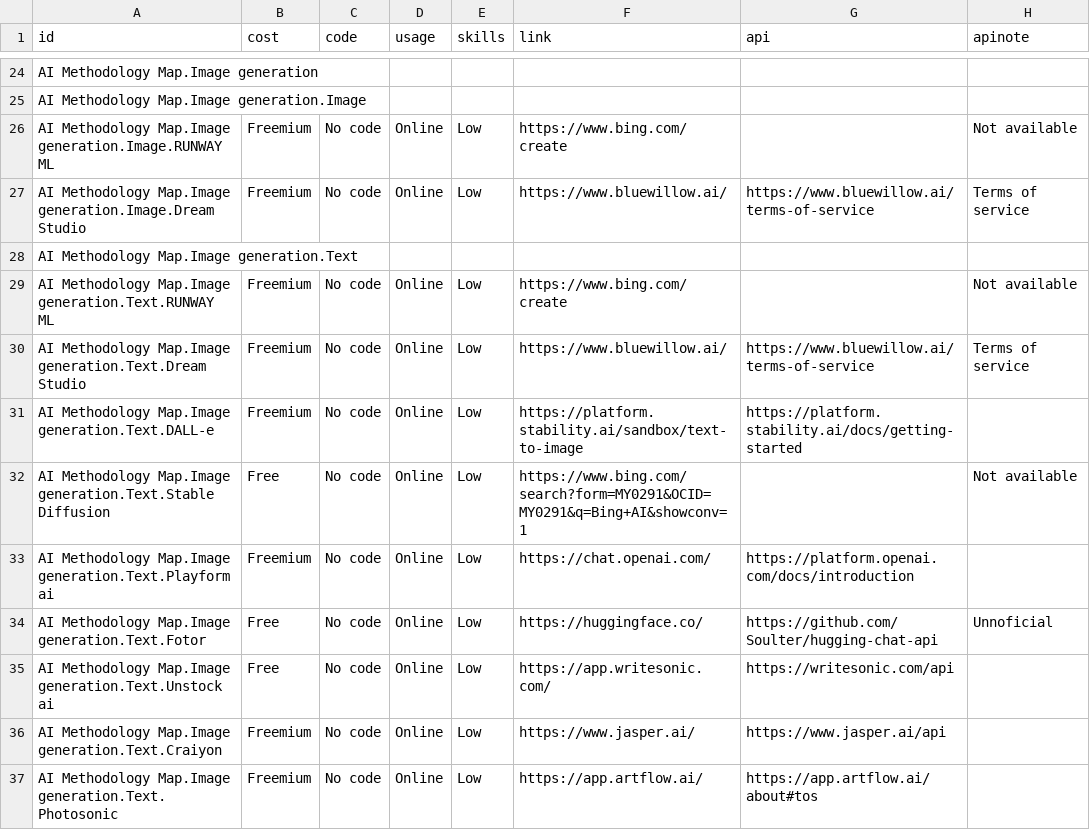
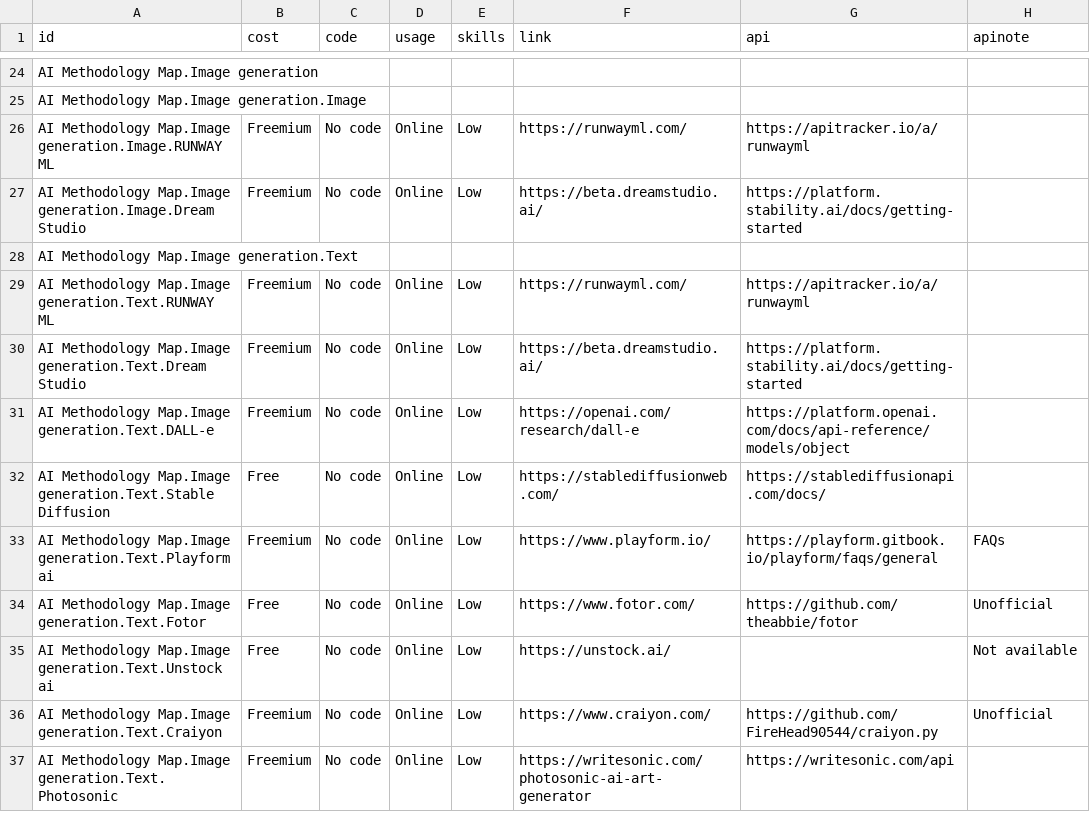
Before and after one commit to zumatt/AI-Methodology-Map, a CSV file: assets/tools.csv, drawn as a sheet; only a part is shown, gaps mark what is left out; the diff covers the shown part only.

```diff
--- a/assets/tools.csv
+++ b/assets/tools.csv
@@ -25,13 +25,13 @@ AI Methodology Map.Image generation,,,,,,,
 AI Methodology Map.Image generation.Image,,,,,,,
-AI Methodology Map.Image generation.Image.RUNWAY ML,Freemium,No code,Online,Low,https://www.bing.com/create,,Not available
-AI Methodology Map.Image generation.Image.Dream Studio,Freemium,No code,Online,Low,https://www.bluewillow.ai/,https://www.bluewillow.ai/terms-of-service ,Terms of service
+AI Methodology Map.Image generation.Image.RUNWAY ML,Freemium,No code,Online,Low,https://runwayml.com/,https://apitracker.io/a/runwayml,
+AI Methodology Map.Image generation.Image.Dream Studio,Freemium,No code,Online,Low,https://beta.dreamstudio.ai/,https://platform.stability.ai/docs/getting-started,
 AI Methodology Map.Image generation.Text,,,,,,,
-AI Methodology Map.Image generation.Text.RUNWAY ML,Freemium,No code,Online,Low,https://www.bing.com/create,,Not available
-AI Methodology Map.Image generation.Text.Dream Studio,Freemium,No code,Online,Low,https://www.bluewillow.ai/,https://www.bluewillow.ai/terms-of-service ,Terms of service
-AI Methodology Map.Image generation.Text.DALL-e,Freemium,No code,Online,Low,https://platform.stability.ai/sandbox/text-to-image,https://platform.stability.ai/docs/getting-started,
-AI Methodology Map.Image generation.Text.Stable Diffusion,Free,No code,Online,Low,https://www.bing.com/search?form=MY0291&OCID=MY0291&q=Bing+AI&showconv=1,,Not available
-AI Methodology Map.Image generation.Text.Playform ai,Freemium,No code,Online,Low,https://chat.openai.com/,https://platform.openai.com/docs/introduction,
-AI Methodology Map.Image generation.Text.Fotor,Free,No code,Online,Low,https://huggingface.co/,https://github.com/Soulter/hugging-chat-api,Unnoficial
-AI Methodology Map.Image generation.Text.Unstock ai,Free,No code,Online,Low,https://app.writesonic.com/,https://writesonic.com/api,
-AI Methodology Map.Image generation.Text.Craiyon,Freemium,No code,Online,Low,https://www.jasper.ai/,https://www.jasper.ai/api,
-AI Methodology Map.Image generation.Text.Photosonic,Freemium,No code,Online,Low,https://app.artflow.ai/,https://app.artflow.ai/about#tos,
+AI Methodology Map.Image generation.Text.RUNWAY ML,Freemium,No code,Online,Low,https://runwayml.com/,https://apitracker.io/a/runwayml,
+AI Methodology Map.Image generation.Text.Dream Studio,Freemium,No code,Online,Low,https://beta.dreamstudio.ai/,https://platform.stability.ai/docs/getting-started,
+AI Methodology Map.Image generation.Text.DALL-e,Freemium,No code,Online,Low,https://openai.com/research/dall-e,https://platform.openai.com/docs/api-reference/models/object,
+AI Methodology Map.Image generation.Text.Stable Diffusion,Free,No code,Online,Low,https://stablediffusionweb.com/,https://stablediffusionapi.com/docs/,
+AI Methodology Map.Image generation.Text.Playform ai,Freemium,No code,Online,Low,https://www.playform.io/,https://playform.gitbook.io/playform/faqs/general,FAQs
+AI Methodology Map.Image generation.Text.Fotor,Free,No code,Online,Low,https://www.fotor.com/,https://github.com/theabbie/fotor,Unofficial
+AI Methodology Map.Image generation.Text.Unstock ai,Free,No code,Online,Low,https://unstock.ai/,,Not available
+AI Methodology Map.Image generation.Text.Craiyon,Freemium,No code,Online,Low,https://www.craiyon.com/,https://github.com/FireHead90544/craiyon.py,Unofficial
+AI Methodology Map.Image generation.Text.Photosonic,Freemium,No code,Online,Low,https://writesonic.com/photosonic-ai-art-generator,https://writesonic.com/api,
```
Also changed, not shown: 87 edited cells elsewhere in this file, 2 other files.
